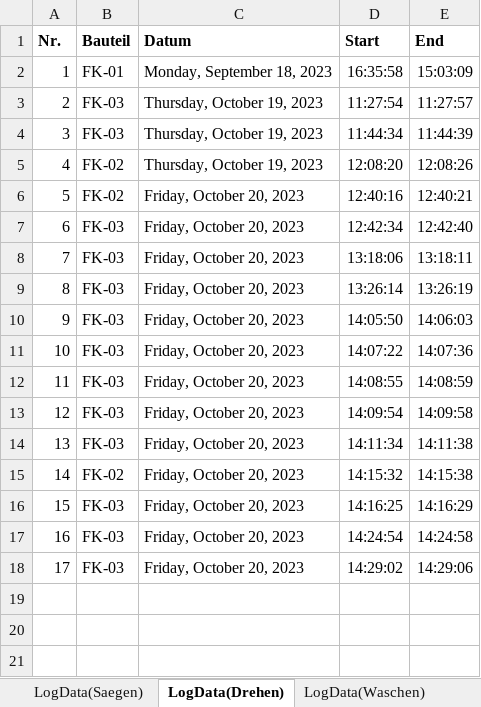
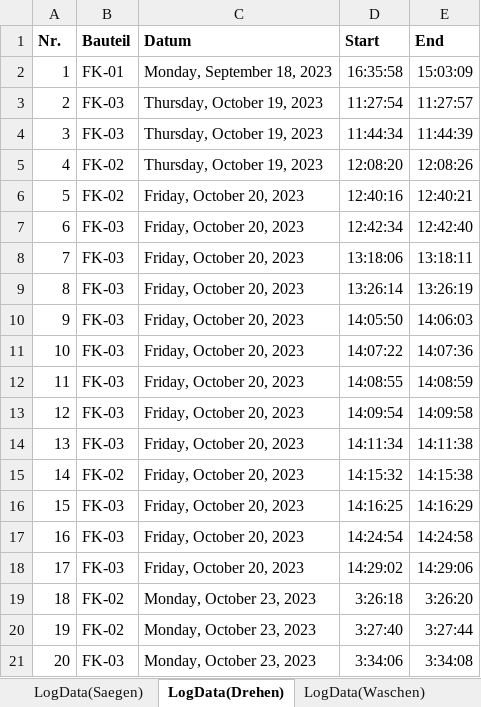
Before and after one commit to otaviomserra/ADP-code, an Excel workbook: datenverarbeitung/Digital_Button.xlsm, sheet LogData(Drehen), drawn as a sheet; values as stored, in another font and other column widths than the file's, no borders; the diff names each change by its address in the sheet, - before the commit and + after, or states it on an @@ line.

```diff
--- a/datenverarbeitung/Digital_Button.xlsm (sheet LogData(Drehen))
+++ b/datenverarbeitung/Digital_Button.xlsm (sheet LogData(Drehen))
+row 19: 18 | FK-02 | Monday, October 23, 2023 | 3:26:18 | 3:26:20
+row 20: 19 | FK-02 | Monday, October 23, 2023 | 3:27:40 | 3:27:44
+row 21: 20 | FK-03 | Monday, October 23, 2023 | 3:34:06 | 3:34:08
```
Also changed, not shown: sheet LogData(Saegen), sheet Dashboard, charts or pictures, Konzept Digitaler Schatten Dashboard.xlsm, 13 other files.
